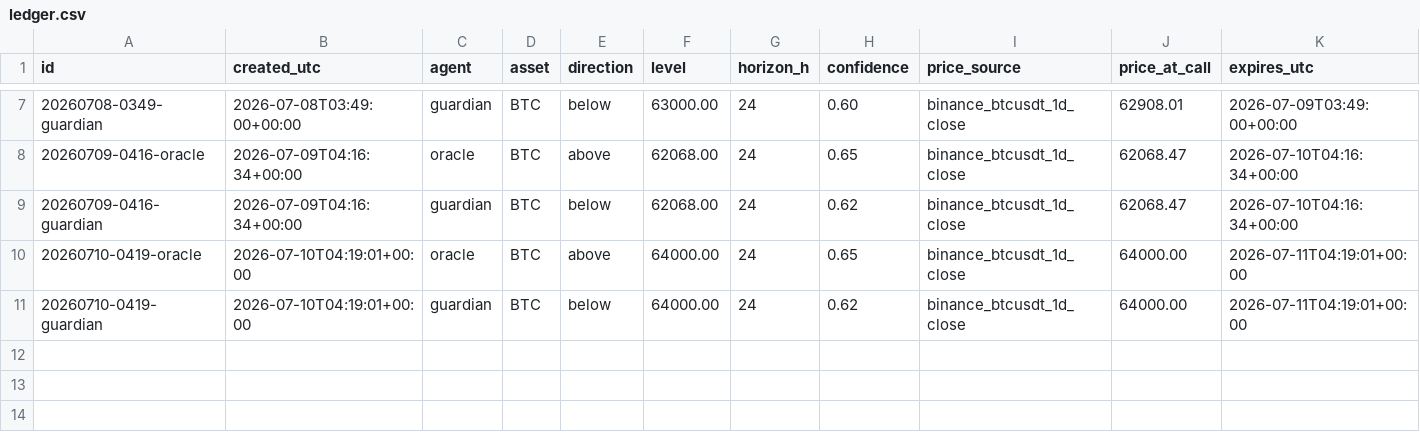
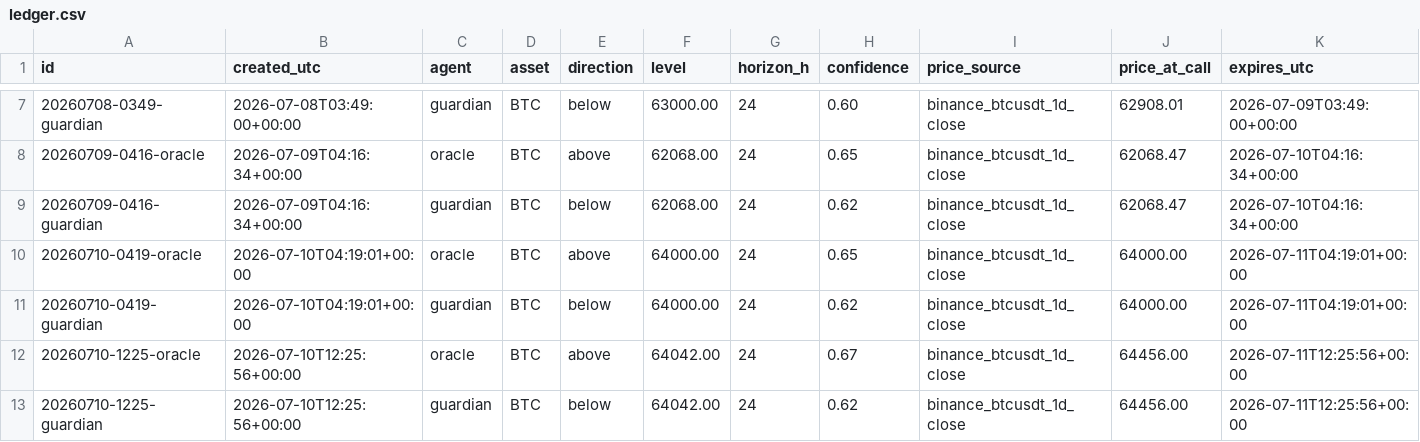
Before and after one commit to AlexandreMortreux/the-room, a CSV file: ledger.csv, drawn as a sheet; only a part is shown, gaps mark what is left out; rows hold the shown columns only; the diff names each change by its address in the sheet, - before the commit and + after, or states it on an @@ line.

Commit message:
ledger: daily update 2026-07-10

```diff
--- a/ledger.csv
+++ b/ledger.csv
+row 12: 20260710-1225-oracle | 2026-07-10T12:25:56+00:00 | oracle | BTC | above | 64042.00 | 24 | 0.67 | binance_btcusdt_1d_close | 64456.00 | 2026-07-11T12:25:56+00:00
+row 13: 20260710-1225-guardian | 2026-07-10T12:25:56+00:00 | guardian | BTC | below | 64042.00 | 24 | 0.62 | binance_btcusdt_1d_close | 64456.00 | 2026-07-11T12:25:56+00:00
```
